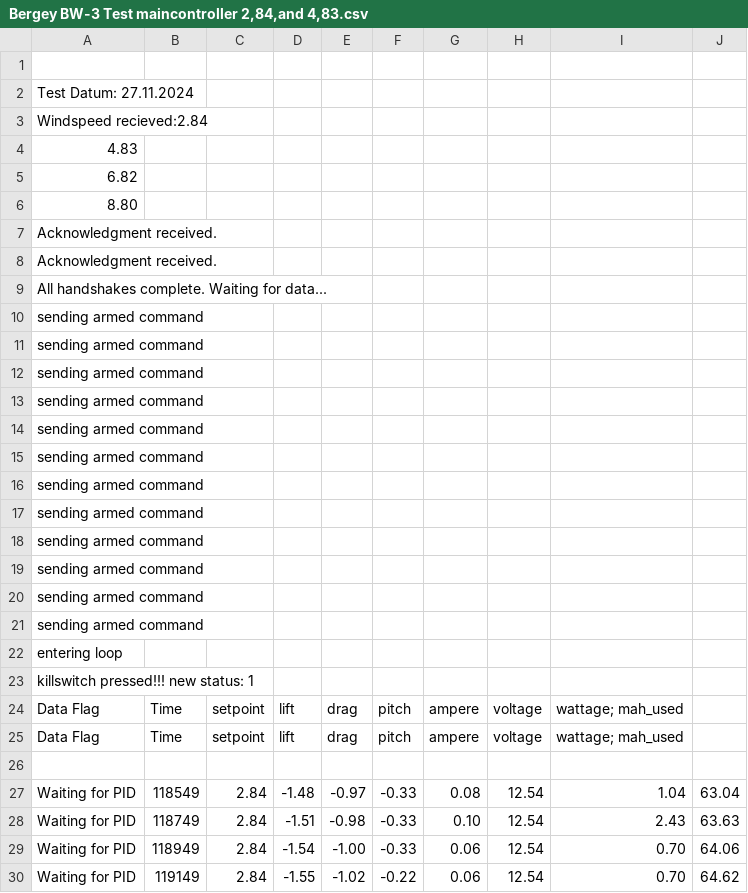
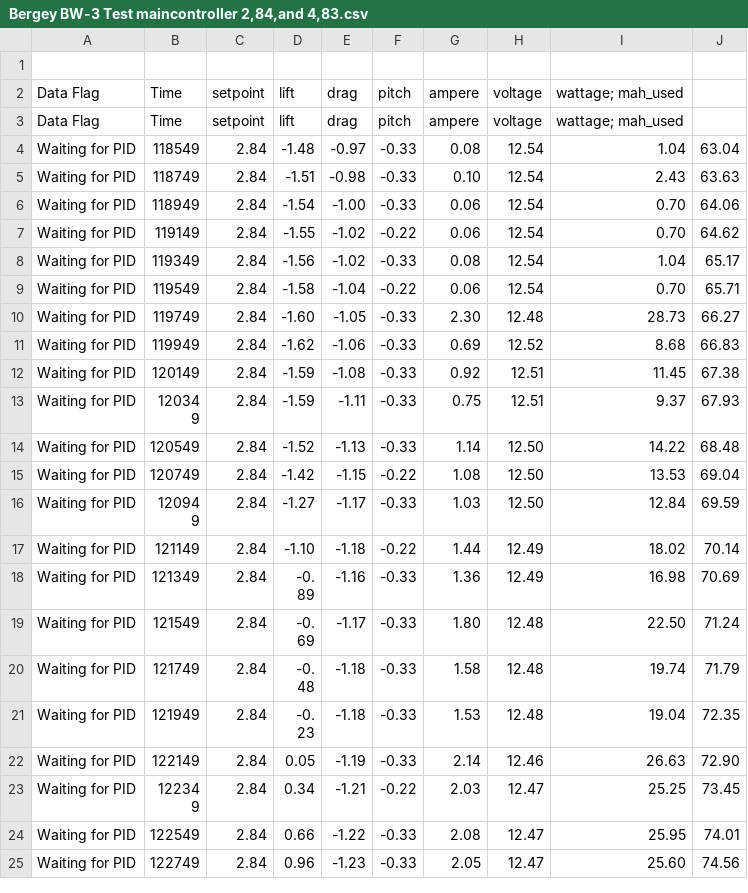
Before and after one commit to ByteWire3D/Wind_Tunnel_PWS, a CSV file: Test_results/Results/Bergey BW-3 Test p1 rep 2/Bergey BW-3 Test maincontroller 2,84,and 4,83.csv, drawn as a sheet; only a part is shown; the shorter side is filled out with more unchanged rows.

```diff
--- a/Test_results/Results/Bergey BW-3 Test p1 rep 2/Bergey BW-3 Test maincontroller 2,84,and 4,83.csv
+++ b/Test_results/Results/Bergey BW-3 Test p1 rep 2/Bergey BW-3 Test maincontroller 2,84,and 4,83.csv
@@ -1,27 +1,4 @@
 
-Test Datum: 27.11.2024
-Windspeed recieved:2.84
-4.83
-6.82
-8.80
-Acknowledgment received.
-Acknowledgment received.
-All handshakes complete. Waiting for data...
-sending armed command
-sending armed command
-sending armed command
-sending armed command
-sending armed command
-sending armed command
-sending armed command
-sending armed command
-sending armed command
-sending armed command
-sending armed command
-sending armed command
-entering loop
-killswitch pressed!!! new status: 1
 Data Flag,Time, setpoint, lift, drag, pitch, ampere, voltage, wattage; mah_used
 Data Flag,Time, setpoint, lift, drag, pitch, ampere, voltage, wattage; mah_used
-
 Waiting for PID,        118549, 2.84,   -1.48,  -0.97,  -0.33,  0.08,   12.54,  1.04,   63.04
```
Also changed, not shown: Test_results/Results/Bergey BW-3 Test p1 rep 2/Bergey BW-3 Test maincontroller all 4 parts.csv, 1 other file.
